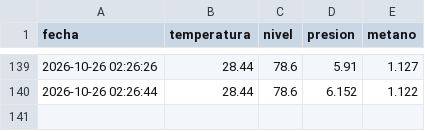
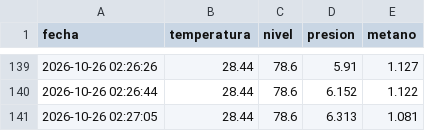
Before and after one commit to Rafael-blink/biodigestor-iot-san-jose, a CSV file: docs/historial.csv, drawn as a sheet; only a part is shown, gaps mark what is left out; the diff names each change by its address in the sheet, - before the commit and + after, or states it on an @@ line.

Commit message:
Nuevo dato de sensor

```diff
--- a/docs/historial.csv
+++ b/docs/historial.csv
+row 141: 2026-10-26 02:27:05 | 28.44 | 78.6 | 6.313 | 1.081
```
